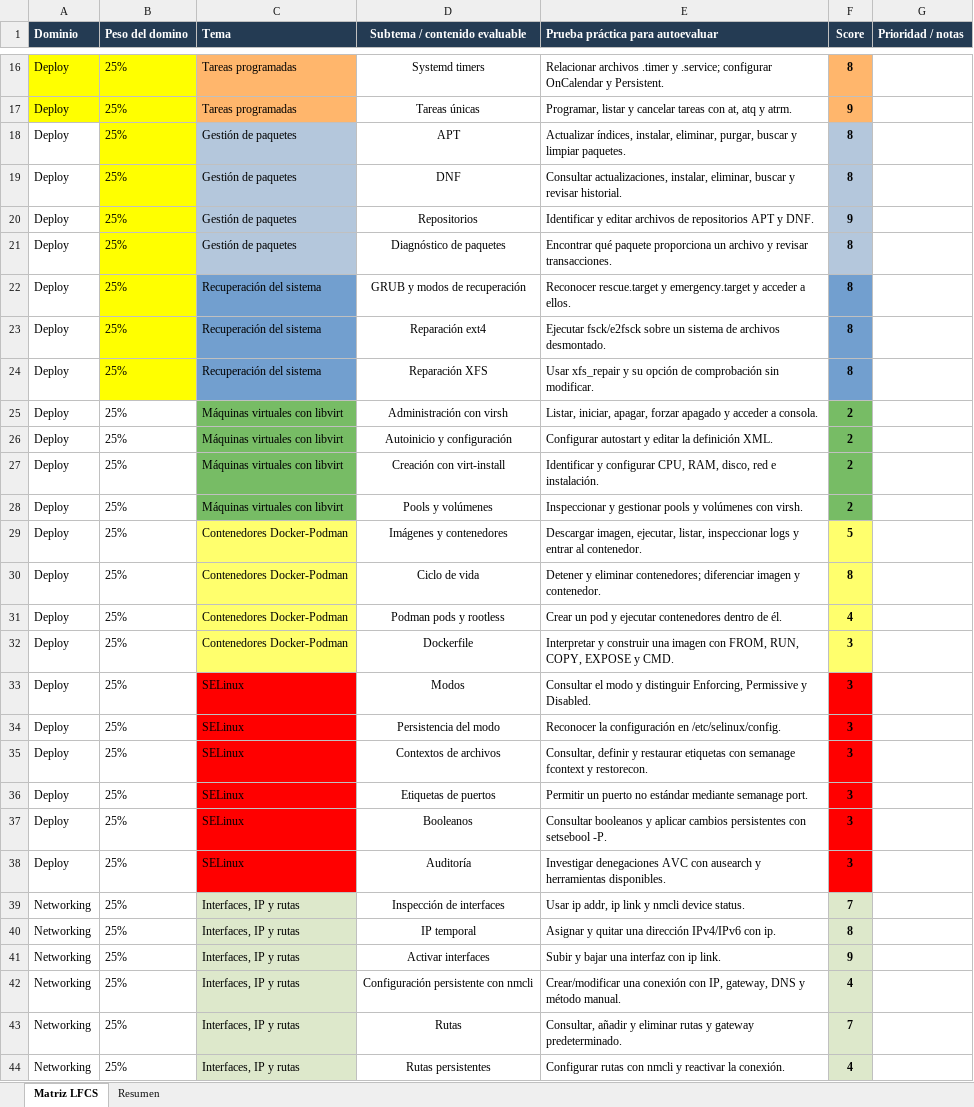
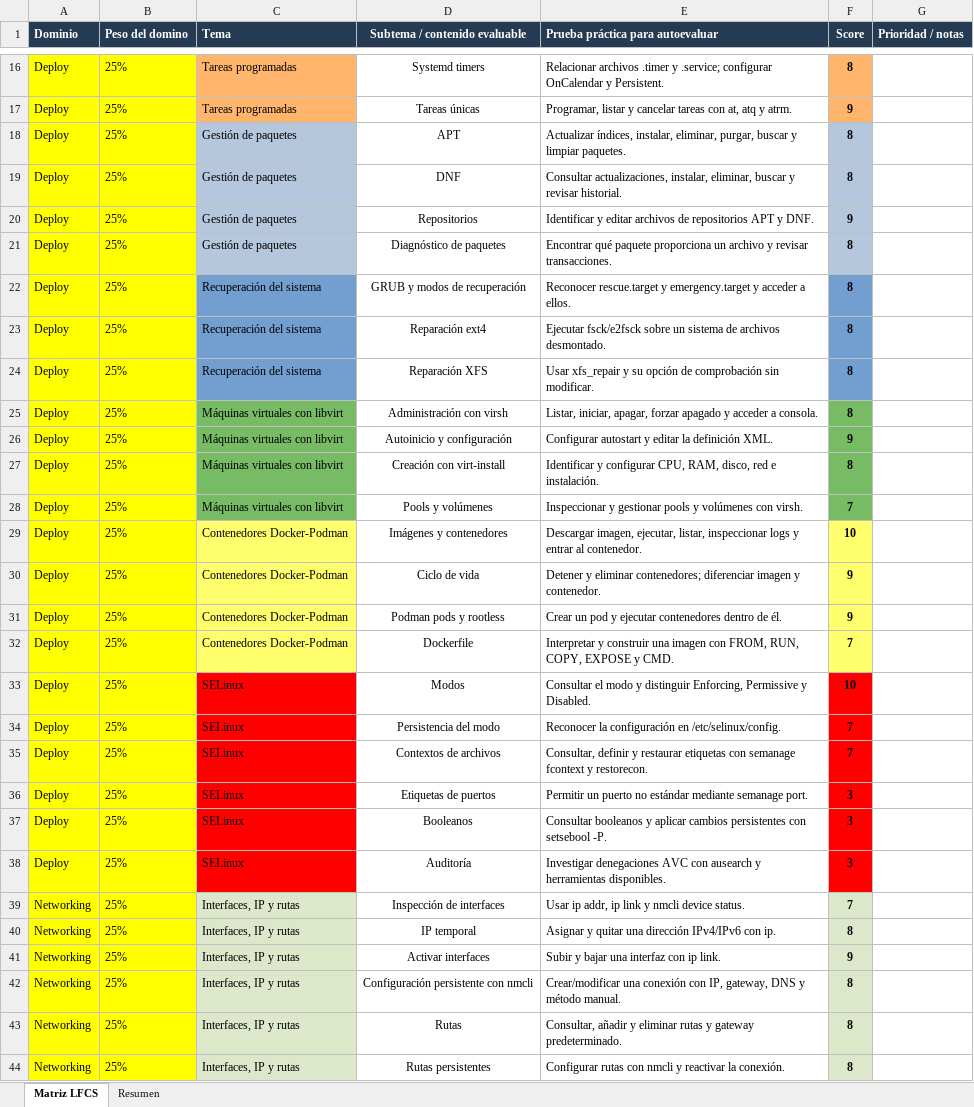
Before and after one commit to Gonzaloned/LFCS, an Excel workbook: LFCS_matriz.xlsx, sheet Matriz LFCS, drawn as a sheet; only a part is shown, gaps mark what is left out; values as stored, in another font and other column widths than the file's, no borders; charts and pictures not drawn; the diff covers the shown part only; the diff names each change by its address in the sheet, - before the commit and + after, or states it on an @@ line.

```diff
--- a/LFCS_matriz.xlsx (sheet Matriz LFCS)
+++ b/LFCS_matriz.xlsx (sheet Matriz LFCS)
-A18:A24 fill: none
+A18:A24 fill: #FFFF00
-A25:B44 fill: none
+A25:B44 fill: #FFFF00
-F25 (Score): 2
+F25 (Score): 8
-F26 (Score): 2
+F26 (Score): 9
-F27 (Score): 2
+F27 (Score): 8
-F28 (Score): 2
+F28 (Score): 7
-F29 (Score): 5
+F29 (Score): 10
-F30 (Score): 8
+F30 (Score): 9
-F31 (Score): 4
+F31 (Score): 9
-F32 (Score): 3
+F32 (Score): 7
-F33 (Score): 3
+F33 (Score): 10
-F34:F35 (Score): 3
+F34:F35 (Score): 7
-F42 (Score): 4
+F42 (Score): 8
-F43 (Score): 7
+F43 (Score): 8
-F44 (Score): 4
+F44 (Score): 8
```
Also changed, not shown: 21 edited cells and cell formats elsewhere in this sheet, charts or pictures, 58 other files.
